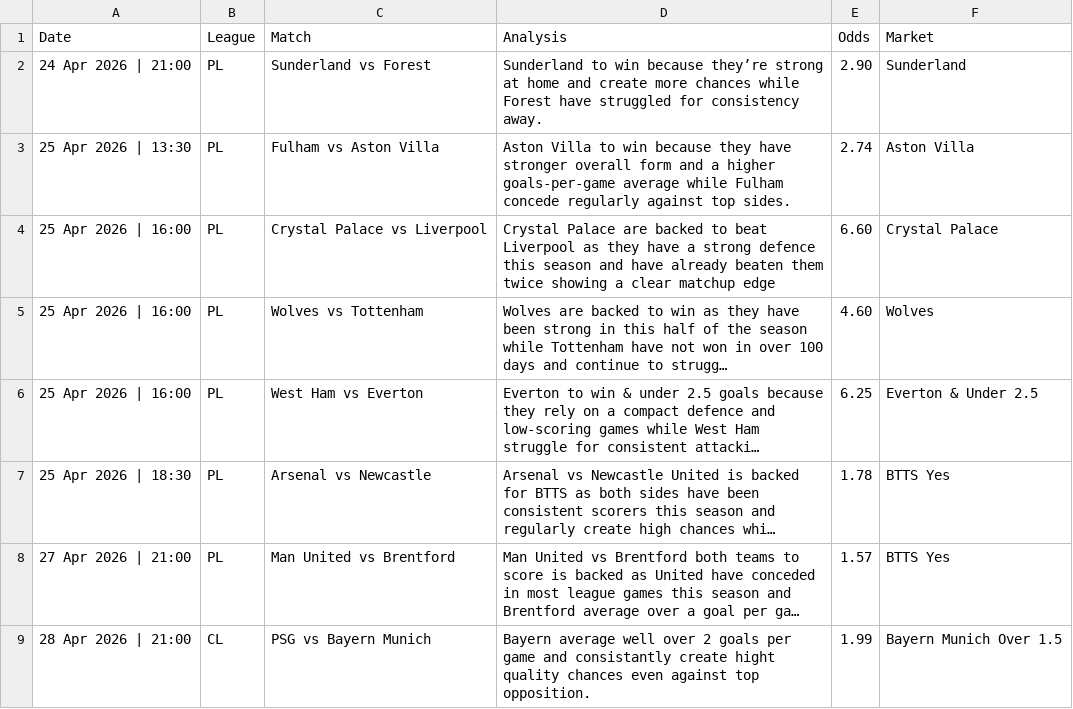
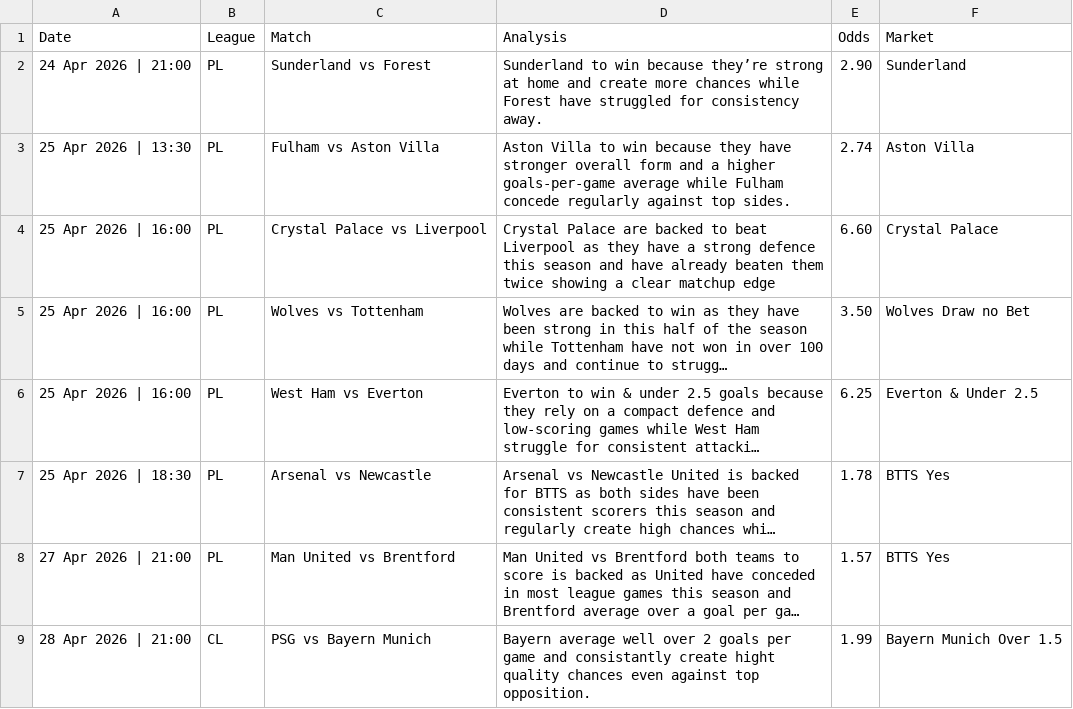
Before and after one commit to PLBETS/PLBETS.github.io, a CSV file: csv/bets.csv, drawn as a sheet; long unchanged cells end in …; the diff names each change by its address in the sheet, - before the commit and + after, or states it on an @@ line.

Commit message:
Update bets.csv

```diff
--- a/csv/bets.csv
+++ b/csv/bets.csv
-E5 (Odds): 4.60
+E5 (Odds): 3.50
-F5 (Market): Wolves
+F5 (Market): Wolves Draw no Bet
```
